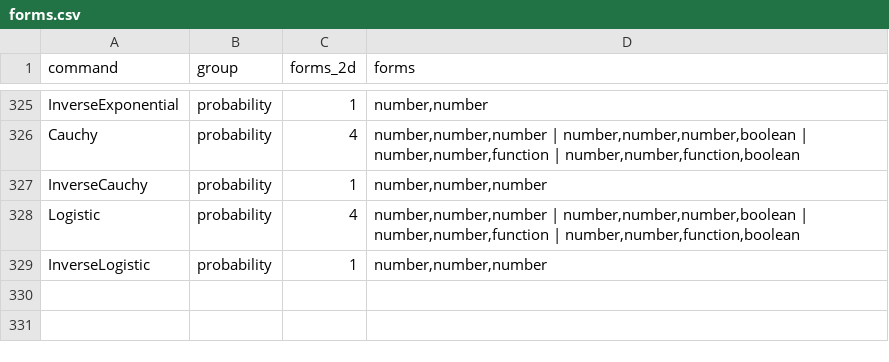
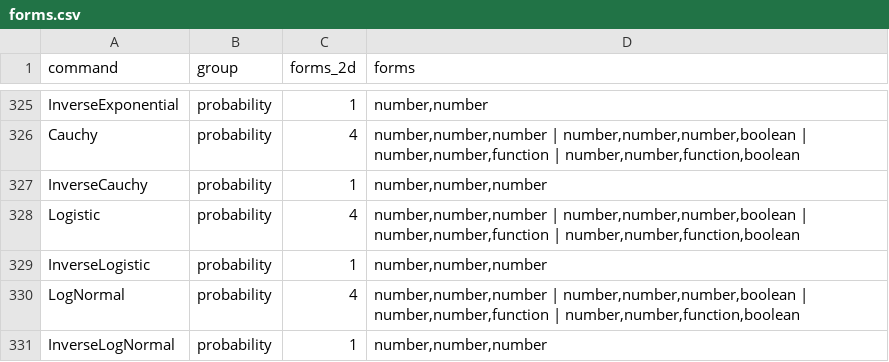
Before and after one commit to jash90/geokernel, a CSV file: tools/command-matrix/forms.csv, drawn as a sheet; only a part is shown, gaps mark what is left out; the diff names each change by its address in the sheet, - before the commit and + after, or states it on an @@ line.

```diff
--- a/tools/command-matrix/forms.csv
+++ b/tools/command-matrix/forms.csv
+row 330: LogNormal | probability | 4 | number,number,number | number,number,number,boolean | number,number,function | number,number,function,boolean
+row 331: InverseLogNormal | probability | 1 | number,number,number
```
Also changed, not shown: docs/command-matrix.csv, 15 other files.
